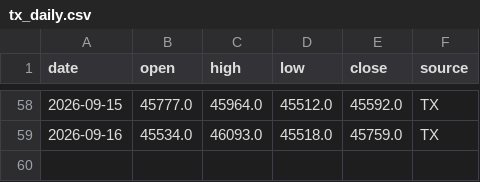
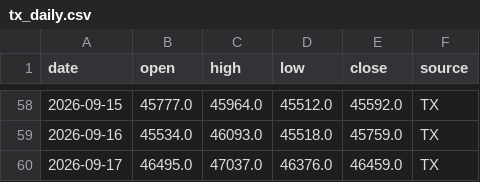
Before and after one commit to thomas500-wu/thomas_tx-daily-report, a CSV file: data/tx_daily.csv, drawn as a sheet; only a part is shown, gaps mark what is left out.

```diff
--- a/data/tx_daily.csv
+++ b/data/tx_daily.csv
@@ -59 +59,2 @@ date,open,high,low,close,source
 2026-09-16,45534.0,46093.0,45518.0,45759.0,TX
+2026-09-17,46495.0,47037.0,46376.0,46459.0,TX
```
Also changed, not shown: 2 other files.
